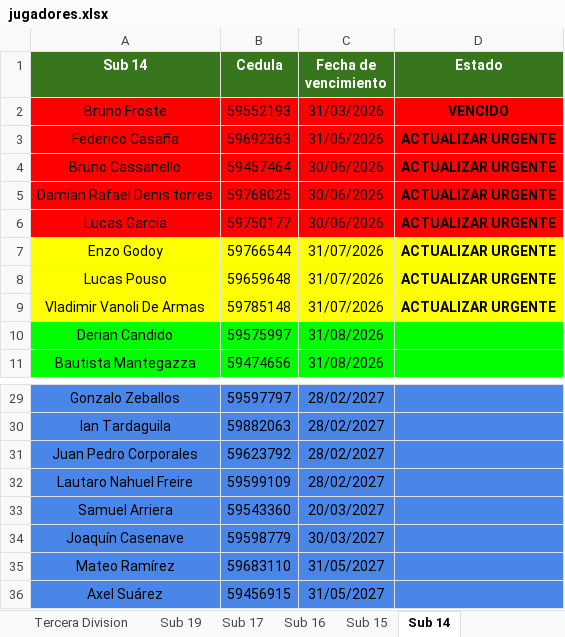
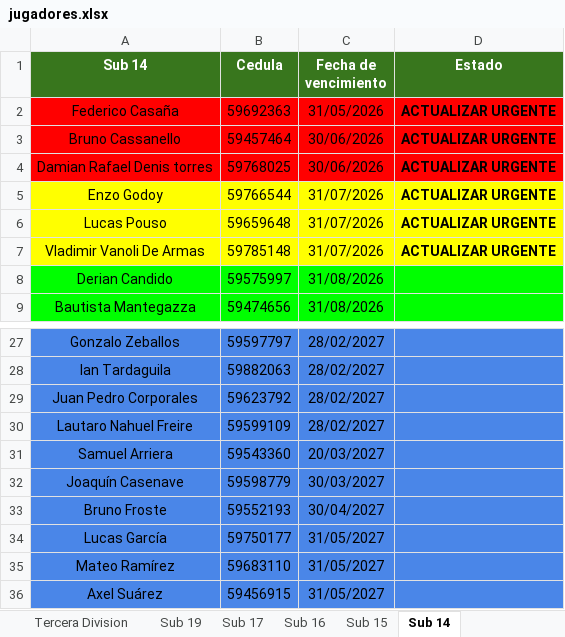
Before and after one commit to racingvideo/control-fichas, an Excel workbook: public/jugadores.xlsx, sheet Sub 14, drawn as a sheet; only a part is shown, gaps mark what is left out; values as stored, in another font and other column widths than the file's, no borders; removed rows and columns are numbered as before the commit, all else as after; the diff names each change by its address in the sheet, - before the commit and + after, or states it on an @@ line.

Commit message:
nuevas renovaciones

```diff
--- a/public/jugadores.xlsx (sheet Sub 14)
+++ b/public/jugadores.xlsx (sheet Sub 14)
-row 2: Bruno Froste | 59552193 | 31/03/2026 | VENCIDO
-row 6: Lucas García | 59750177 | 30/06/2026 | ACTUALIZAR URGENTE
+row 33: Bruno Froste | 59552193 | 30/04/2027
+row 34: Lucas García | 59750177 | 31/05/2027
```
Also changed, not shown: sheet Sub 15.
